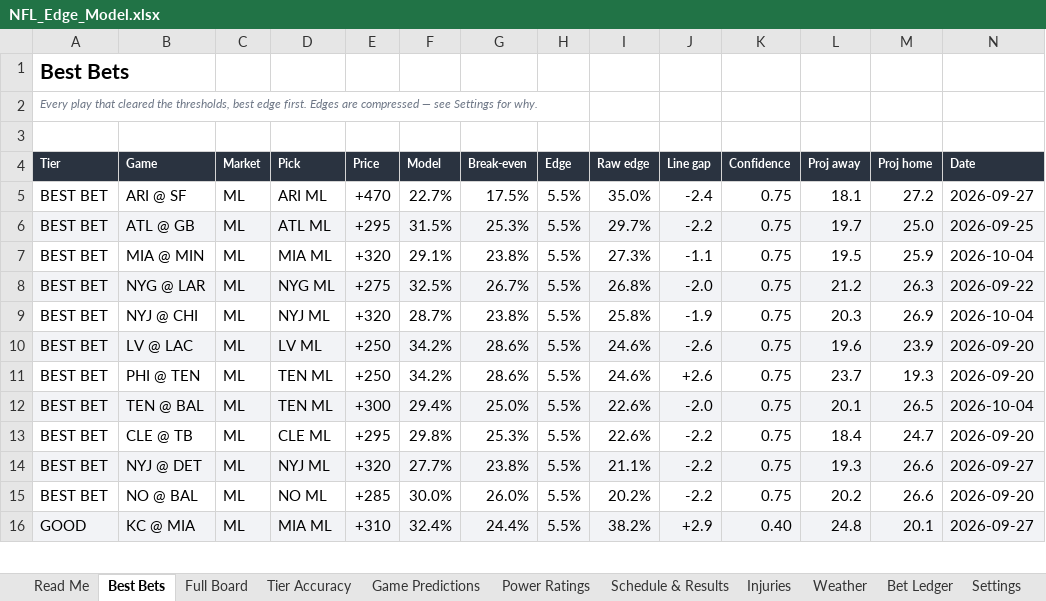
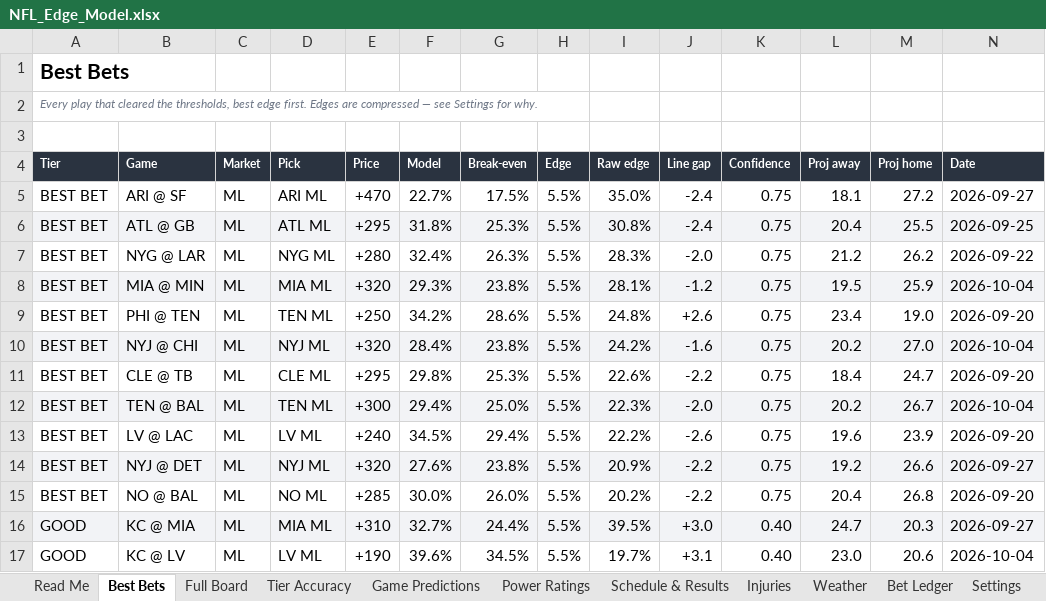
Before and after one commit to CHILLYCHILLY14/nfl-edge, an Excel workbook: NFL_Edge_Model.xlsx, sheet Best Bets, drawn as a sheet; only a part is shown; values as stored, in another font and other column widths than the file's, no borders; table styles not drawn; removed rows and columns are numbered as before the commit, all else as after; the diff covers the shown part only; the diff names each change by its address in the sheet, - before the commit and + after, or states it on an @@ line.

```diff
--- a/NFL_Edge_Model.xlsx (sheet Best Bets)
+++ b/NFL_Edge_Model.xlsx (sheet Best Bets)
-F6 (Model): 31.5%
+F6 (Model): 31.8%
-I6 (Raw edge): 29.7%
+I6 (Raw edge): 30.8%
-J6 (Line gap): -2.2
+J6 (Line gap): -2.4
-L6 (Proj away): 19.7
+L6 (Proj away): 20.4
-M6 (Proj home): 25.0
+M6 (Proj home): 25.5
+row 7: BEST BET | NYG @ LAR | ML | NYG ML | +280 | 32.4% | 26.3% | 5.5% | 28.3% | -2.0 | 0.75 | 21.2 | 26.2 | 2026-09-22
-A8:N8 fill: none
+A8:N8 fill: #F2F3F6
-F8 (Model): 29.1%
+F8 (Model): 29.3%
-I8 (Raw edge): 27.3%
+I8 (Raw edge): 28.1%
-J8 (Line gap): -1.1
+J8 (Line gap): -1.2
-row 8: BEST BET | NYG @ LAR | ML | NYG ML | +275 | 32.5% | 26.7% | 5.5% | 26.8% | -2.0 | 0.75 | 21.2 | 26.3 | 2026-09-22
-row 9: BEST BET | NYJ @ CHI | ML | NYJ ML | +320 | 28.7% | 23.8% | 5.5% | 25.8% | -1.9 | 0.75 | 20.3 | 26.9 | 2026-10-04
-row 10: BEST BET | LV @ LAC | ML | LV ML | +250 | 34.2% | 28.6% | 5.5% | 24.6% | -2.6 | 0.75 | 19.6 | 23.9 | 2026-09-20
-I9 (Raw edge): 24.6%
+I9 (Raw edge): 24.8%
-L9 (Proj away): 23.7
+L9 (Proj away): 23.4
-M9 (Proj home): 19.3
+M9 (Proj home): 19.0
-row 12: BEST BET | TEN @ BAL | ML | TEN ML | +300 | 29.4% | 25.0% | 5.5% | 22.6% | -2.0 | 0.75 | 20.1 | 26.5 | 2026-10-04
+row 10: BEST BET | NYJ @ CHI | ML | NYJ ML | +320 | 28.4% | 23.8% | 5.5% | 24.2% | -1.6 | 0.75 | 20.2 | 27.0 | 2026-10-04
+row 12: BEST BET | TEN @ BAL | ML | TEN ML | +300 | 29.4% | 25.0% | 5.5% | 22.3% | -2.0 | 0.75 | 20.2 | 26.7 | 2026-10-04
+row 13: BEST BET | LV @ LAC | ML | LV ML | +240 | 34.5% | 29.4% | 5.5% | 22.2% | -2.6 | 0.75 | 19.6 | 23.9 | 2026-09-20
-F14 (Model): 27.7%
+F14 (Model): 27.6%
-I14 (Raw edge): 21.1%
+I14 (Raw edge): 20.9%
-L14 (Proj away): 19.3
+L14 (Proj away): 19.2
-L15 (Proj away): 20.2
+L15 (Proj away): 20.4
-M15 (Proj home): 26.6
+M15 (Proj home): 26.8
-F16 (Model): 32.4%
+F16 (Model): 32.7%
-I16 (Raw edge): 38.2%
+I16 (Raw edge): 39.5%
-J16 (Line gap): +2.9
+J16 (Line gap): +3.0
-L16 (Proj away): 24.8
+L16 (Proj away): 24.7
-M16 (Proj home): 20.1
+M16 (Proj home): 20.3
+row 17: GOOD | KC @ LV | ML | LV ML | +190 | 39.6% | 34.5% | 5.5% | 19.7% | +3.1 | 0.40 | 23.0 | 20.6 | 2026-10-04
```
Also changed, not shown: 1 added row, 1 removed row, 13 edited cells and cell formats elsewhere in this sheet, sheet Full Board, sheet Injuries, sheet Weather, sheet Game Predictions, sheet Schedule & Results, sheet Tier Accuracy, 2 more sheets, 18 other files.
